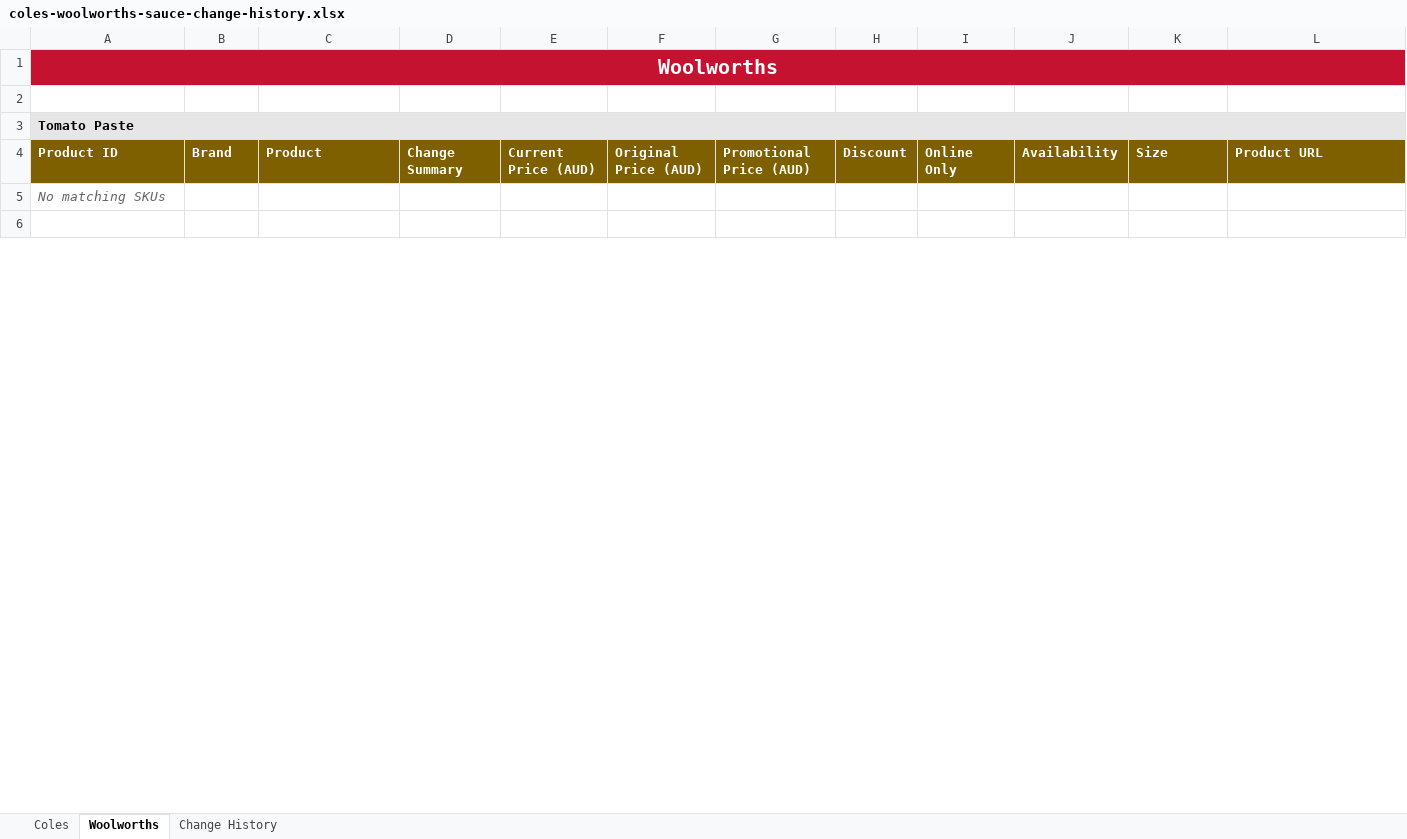
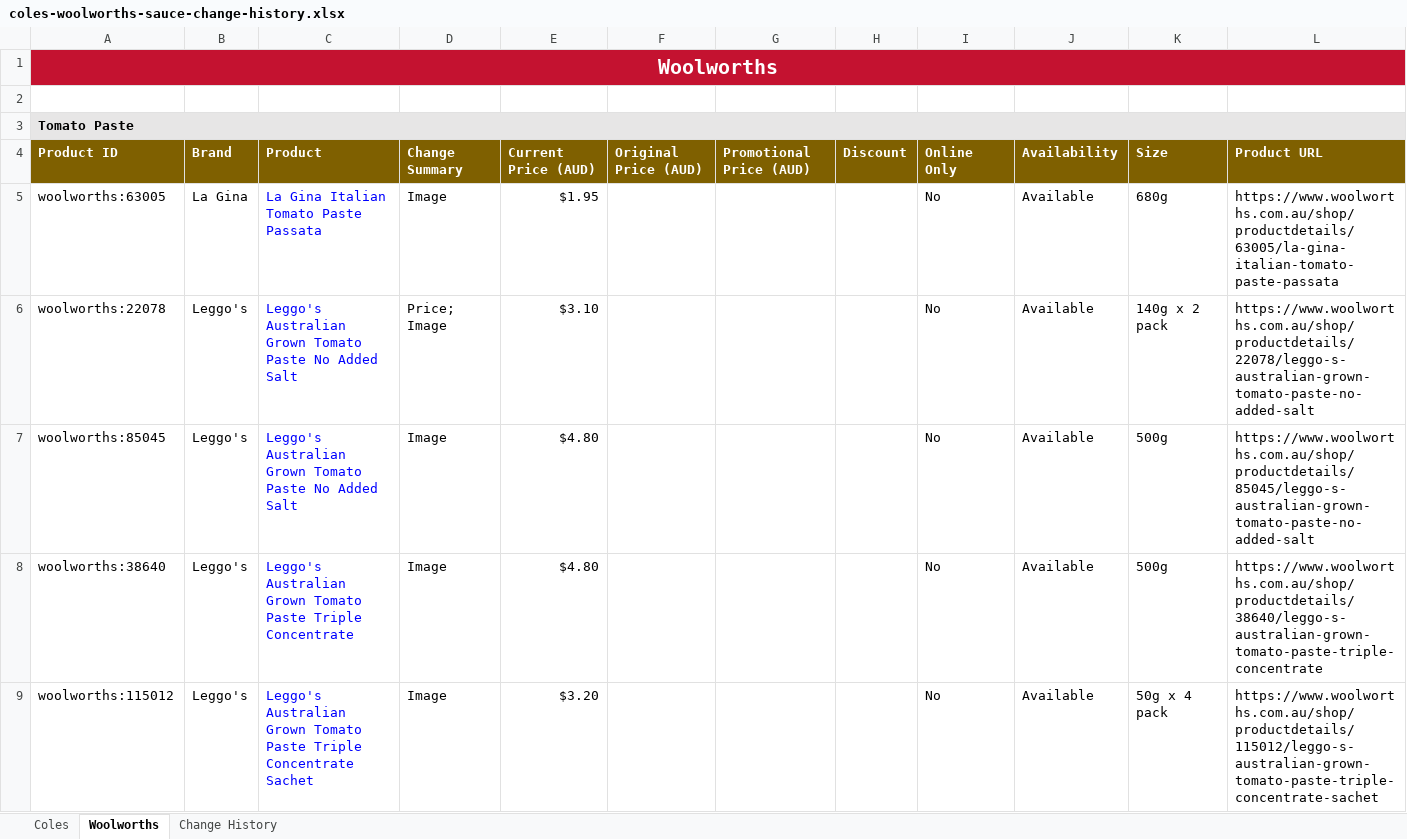
Before and after one commit to liamdwaas-ops/Coles-Sauces, an Excel workbook: data/coles-woolworths-sauce-change-history.xlsx, sheet Woolworths, drawn as a sheet; only a part is shown; the shorter side is filled out with more unchanged rows; values as stored, in another font and other column widths than the file's, no borders; table styles not drawn; removed rows and columns are numbered as before the commit, all else as after; the diff covers the shown part only; the diff names each change by its address in the sheet, - before the commit and + after, or states it on an @@ line.

```diff
--- a/data/coles-woolworths-sauce-change-history.xlsx (sheet Woolworths)
+++ b/data/coles-woolworths-sauce-change-history.xlsx (sheet Woolworths)
-row 5: No matching SKUs
+row 5: woolworths:63005 | La Gina | La Gina Italian Tomato Paste Passata | Image | $1.95 |  |  |  | No | Available | 680g | https://www.woolworths.com.au/shop/productdetails/63005/la-gina-italian-tomato-paste-passata
+row 6: woolworths:22078 | Leggo's | Leggo's Australian Grown Tomato Paste No Added Salt | Price; Image | $3.10 |  |  |  | No | Available | 140g x 2 pack | https://www.woolworths.com.au/shop/productdetails/22078/leggo-s-australian-grown-tomato-paste-no-added-salt
+row 7: woolworths:85045 | Leggo's | Leggo's Australian Grown Tomato Paste No Added Salt | Image | $4.80 |  |  |  | No | Available | 500g | https://www.woolworths.com.au/shop/productdetails/85045/leggo-s-australian-grown-tomato-paste-no-added-salt
+row 8: woolworths:38640 | Leggo's | Leggo's Australian Grown Tomato Paste Triple Concentrate | Image | $4.80 |  |  |  | No | Available | 500g | https://www.woolworths.com.au/shop/productdetails/38640/leggo-s-australian-grown-tomato-paste-triple-concentrate
+row 9: woolworths:115012 | Leggo's | Leggo's Australian Grown Tomato Paste Triple Concentrate Sachet | Image | $3.20 |  |  |  | No | Available | 50g x 4 pack | https://www.woolworths.com.au/shop/productdetails/115012/leggo-s-australian-grown-tomato-paste-triple-concentrate-sachet
```
Also changed, not shown: 116 added rows, 7 removed rows and 1 edited cell elsewhere in this sheet, sheet Change History, 2 other files.
